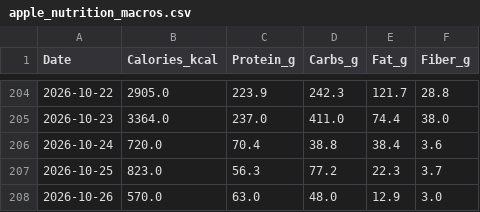
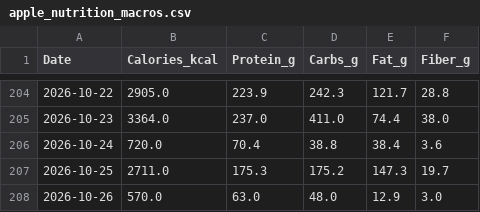
Before and after one commit to ayrtonxandre/agy, a CSV file: apple_nutrition_macros.csv, drawn as a sheet; only a part is shown, gaps mark what is left out.

Commit message:
chore(data): apple health webhook sync [2026-10-26 19:41]

```diff
--- a/apple_nutrition_macros.csv
+++ b/apple_nutrition_macros.csv
@@ -206,3 +206,3 @@ Date,Calories_kcal,Protein_g,Carbs_g,Fat_g,Fiber_g
 2026-10-24,720.0,70.4,38.8,38.4,3.6
-2026-10-25,823.0,56.3,77.2,22.3,3.7
+2026-10-25,2711.0,175.3,175.2,147.3,19.7
 2026-10-26,570.0,63.0,48.0,12.9,3.0
```
Also changed, not shown: apple_daily_activity.csv, apple_mobility_biomechanics.csv, 2 other files.
